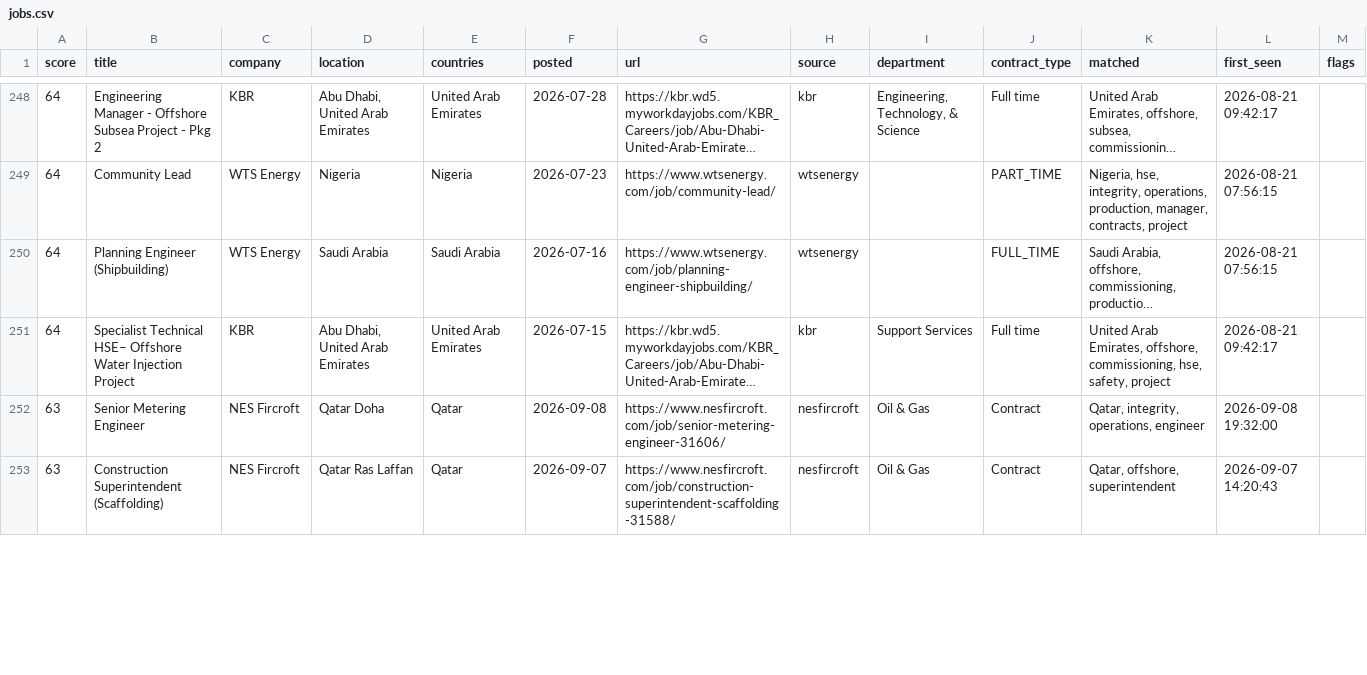
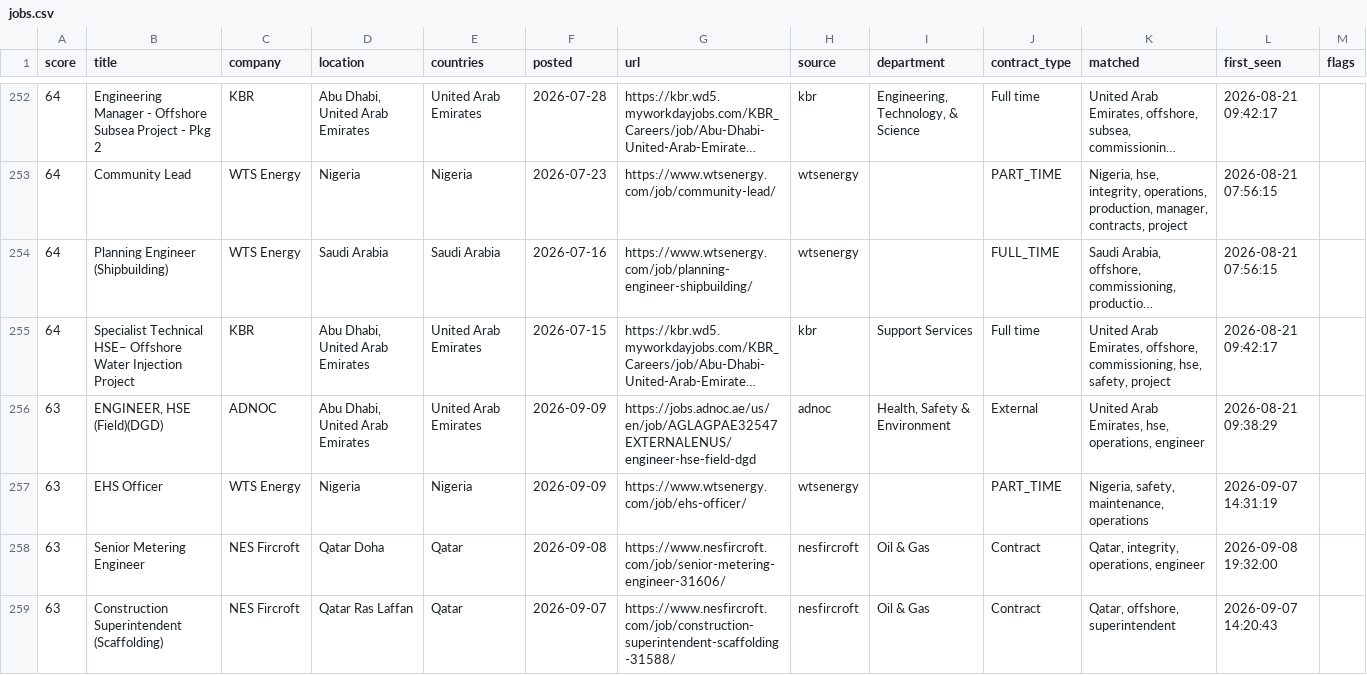
Before and after one commit to Khanmi1973/ogjobs, a CSV file: docs/jobs.csv, drawn as a sheet; only a part is shown, gaps mark what is left out; long unchanged cells end in …; the diff covers the shown part only; the diff names each change by its address in the sheet, - before the commit and + after, or states it on an @@ line.

```diff
--- a/docs/jobs.csv
+++ b/docs/jobs.csv
+row 256: 63 | ENGINEER, HSE (Field)(DGD) | ADNOC | Abu Dhabi, United Arab Emirates | United Arab Emirates | 2026-09-09 | https://jobs.adnoc.ae/us/en/job/AGLAGPAE32547EXTERNALENUS/engineer-hse-field-dgd | adnoc | Health, Safety & Environment | External | United Arab Emirates, hse, operations, engineer | 2026-08-21 09:38:29
+row 257: 63 | EHS Officer | WTS Energy | Nigeria | Nigeria | 2026-09-09 | https://www.wtsenergy.com/job/ehs-officer/ | wtsenergy |  | PART_TIME | Nigeria, safety, maintenance, operations | 2026-09-07 14:31:19
```
Also changed, not shown: 11 added rows, 4 removed rows and 3 edited cells elsewhere in this file, 3 other files.
